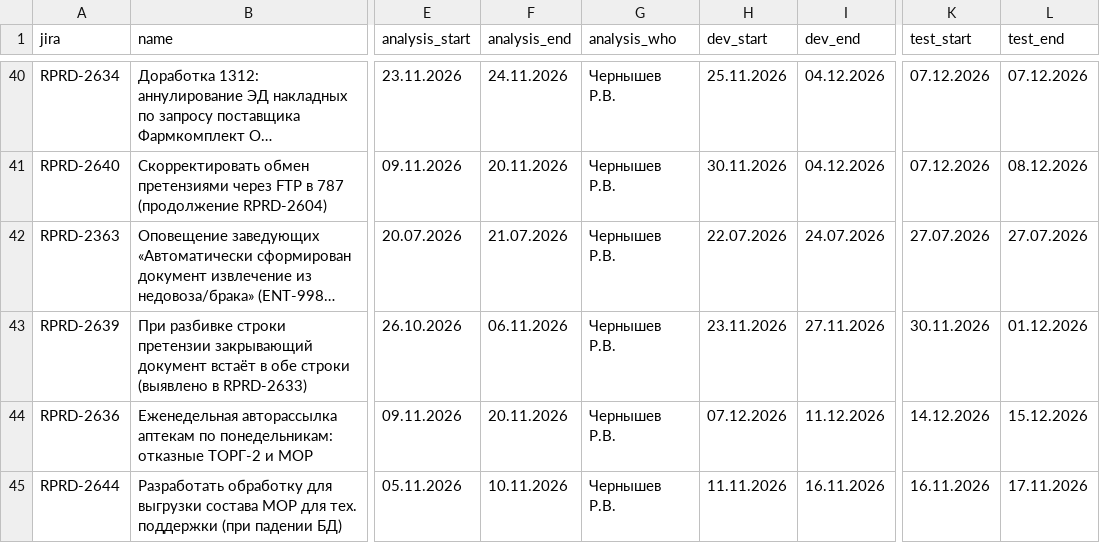
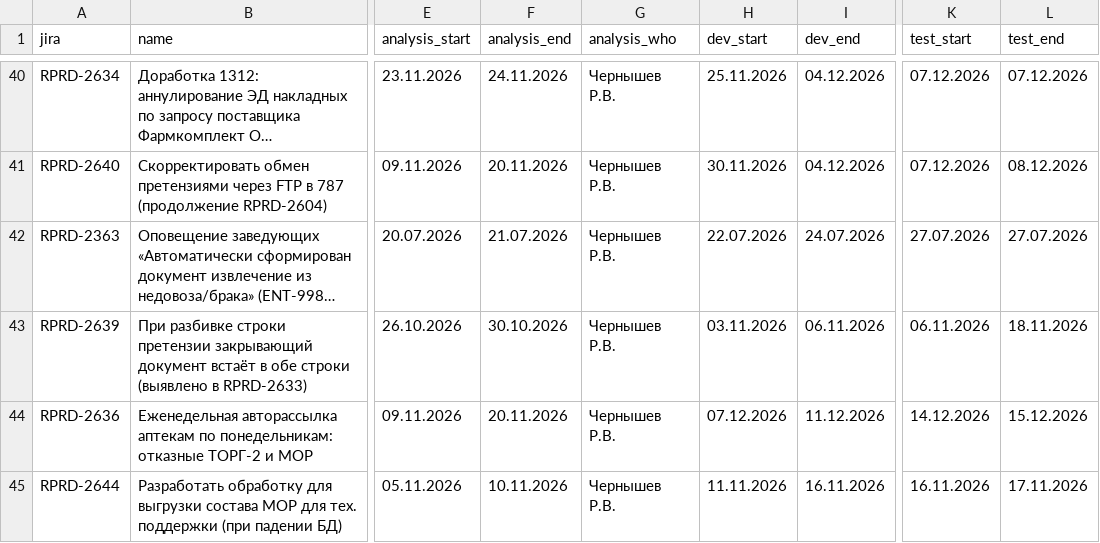
Before and after one commit to kvitkoas-sudo/tech366, a CSV file: road-map-2026/tasks.csv, drawn as a sheet; only a part is shown, gaps mark what is left out; long unchanged cells end in …; the diff names each change by its address in the sheet, - before the commit and + after, or states it on an @@ line.

Commit message:
[Обработка] Правка road-map-2026/tasks.csv (1 фрагм., из KvitLab)

```diff
--- a/road-map-2026/tasks.csv
+++ b/road-map-2026/tasks.csv
-F43 (analysis_end): 06.11.2026
+F43 (analysis_end): 30.10.2026
-H43 (dev_start): 23.11.2026
+H43 (dev_start): 03.11.2026
-I43 (dev_end): 27.11.2026
+I43 (dev_end): 06.11.2026
-K43 (test_start): 30.11.2026
+K43 (test_start): 06.11.2026
-L43 (test_end): 01.12.2026
+L43 (test_end): 18.11.2026
```
